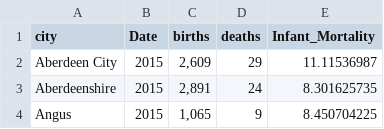
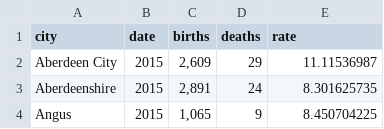
Before and after one commit to letsplaywithstrings/curly-spoon, a CSV file: data_infant_death_rate.csv, drawn as a sheet; only a part is shown.

Commit message:
Update data_infant_death_rate.csv

```diff
--- a/data_infant_death_rate.csv
+++ b/data_infant_death_rate.csv
@@ -1,2 +1,2 @@
-city,Date,births,deaths,Infant_Mortality
+city,date,births,deaths,rate
 Aberdeen City,2015,"2,609",29,11.11536987
```
